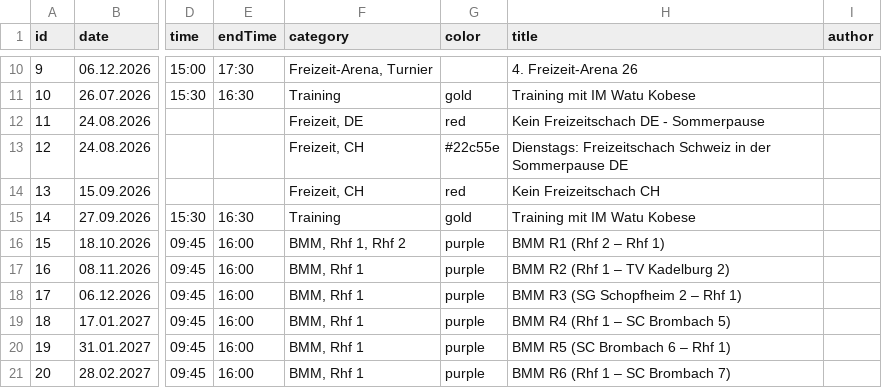
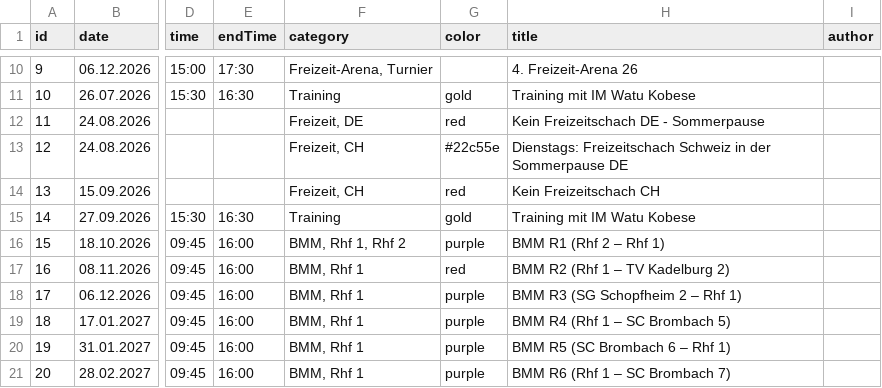
Before and after one commit to Schach-Rheinfelden/schach-rheinfelden.github.io, a CSV file: data/events.csv, drawn as a sheet; only a part is shown, gaps mark what is left out; the diff names each change by its address in the sheet, - before the commit and + after, or states it on an @@ line.

Commit message:
Auto-Update via Apps Script: data/events.csv

```diff
--- a/data/events.csv
+++ b/data/events.csv
-G17 (color): purple
+G17 (color): red
```
